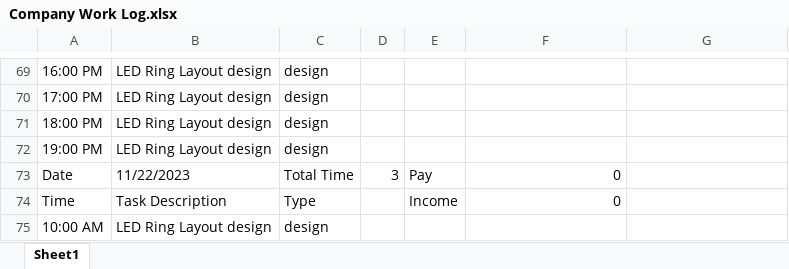
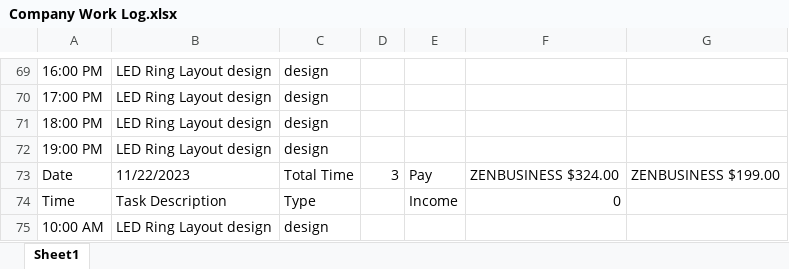
Before and after one commit to Bowen-Zhai/PCB-PLUSONE-LLC, an Excel workbook: Company Work Log.xlsx, sheet Sheet1, drawn as a sheet; only a part is shown, gaps mark what is left out; values as stored, in another font and other column widths than the file's, no cell formats; the diff covers the shown part only; the diff names each change by its address in the sheet, - before the commit and + after, or states it on an @@ line.

```diff
--- a/Company Work Log.xlsx (sheet Sheet1)
+++ b/Company Work Log.xlsx (sheet Sheet1)
-F73: 0
+F73: ZENBUSINESS $324.00
-G73: (empty)
+G73: ZENBUSINESS $199.00
```
Also changed, not shown: 60 added rows and 16 edited cells elsewhere in this sheet, cell formats.
